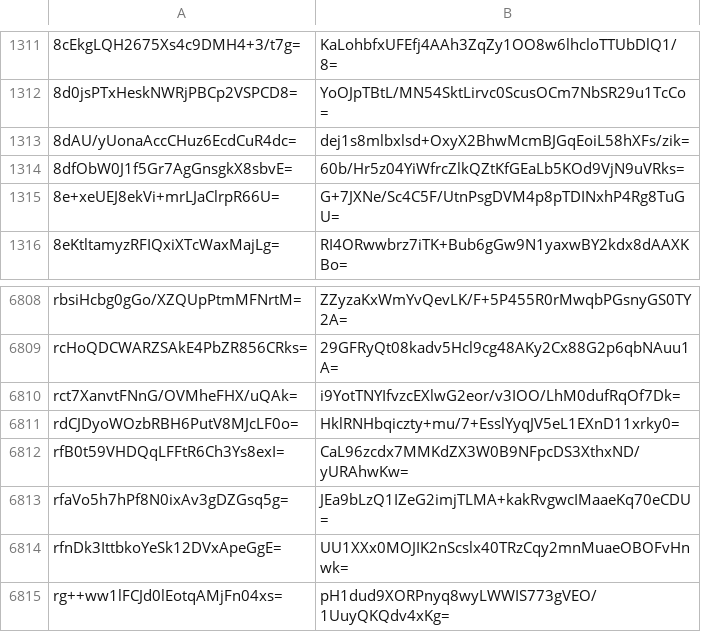
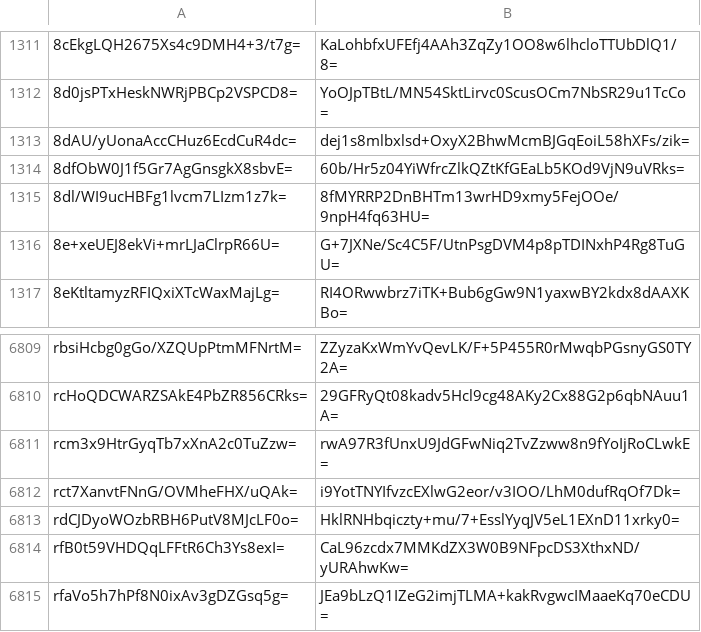
Before and after one commit to crtsh/ccadb_data, a CSV file: data/ski_spkisha256.csv, drawn as a sheet; only a part is shown, gaps mark what is left out; the shorter side is filled out with more unchanged rows; the diff names each change by its address in the sheet, - before the commit and + after, or states it on an @@ line.

```diff
--- a/data/ski_spkisha256.csv
+++ b/data/ski_spkisha256.csv
+row 1315: 8dl/WI9ucHBFg1lvcm7LIzm1z7k= | 8fMYRRP2DnBHTm13wrHD9xmy5FejOOe/9npH4fq63HU=
+row 6811: rcm3x9HtrGyqTb7xXnA2c0TuZzw= | rwA97R3fUnxU9JdGFwNiq2TvZzww8n9fYoIjRoCLwkE=
```
Also changed, not shown: 2 other files.
